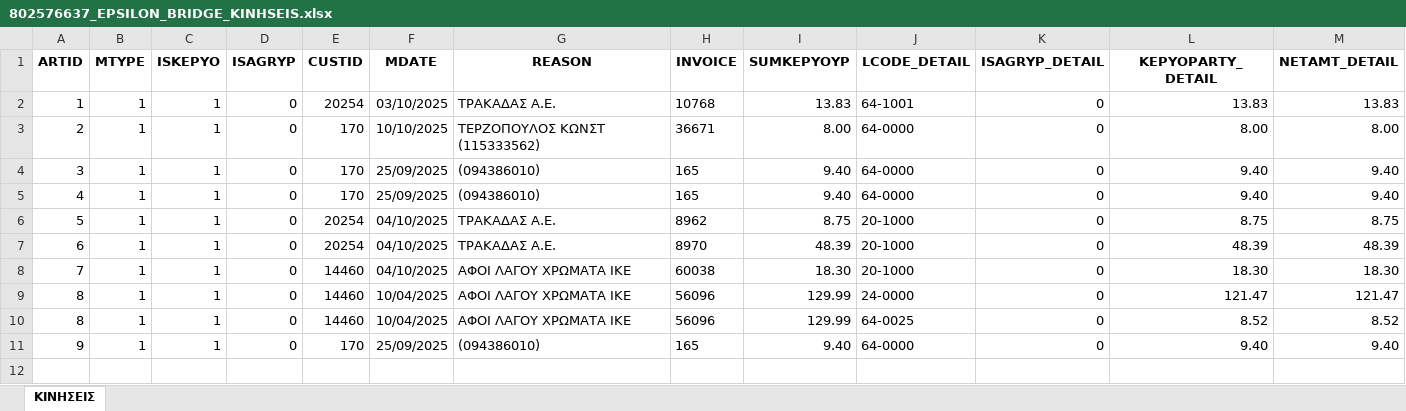
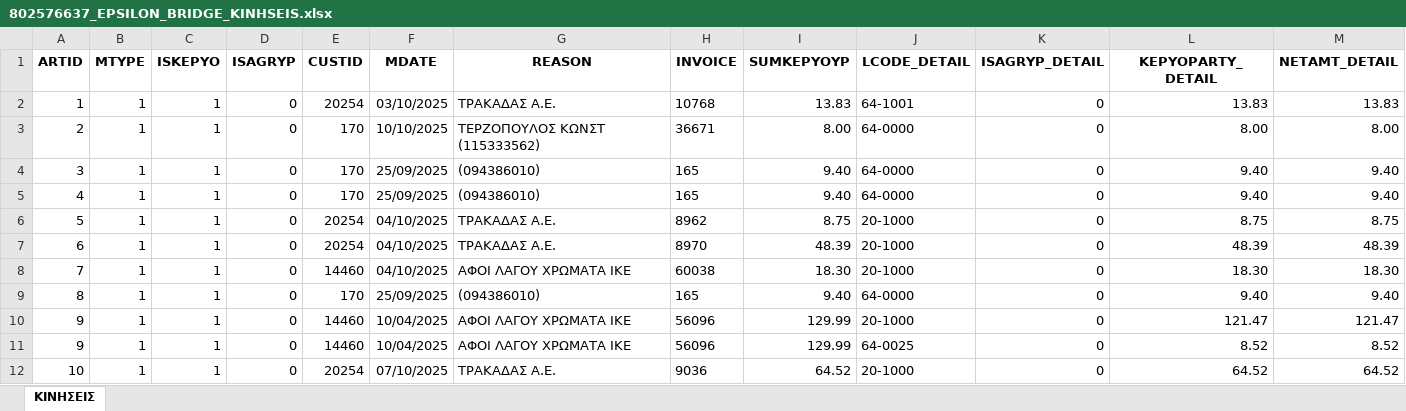
Before and after one commit to douradonis/Firebed_private, an Excel workbook: exports/802576637_EPSILON_BRIDGE_KINHSEIS.xlsx, sheet ΚΙΝΗΣΕΙΣ, drawn as a sheet; only a part is shown; values as stored, in another font and other column widths than the file's, no borders; removed rows and columns are numbered as before the commit, all else as after; rows hold the shown columns only; the diff names each change by its address in the sheet, - before the commit and + after, or states it on an @@ line.

```diff
--- a/exports/802576637_EPSILON_BRIDGE_KINHSEIS.xlsx (sheet ΚΙΝΗΣΕΙΣ)
+++ b/exports/802576637_EPSILON_BRIDGE_KINHSEIS.xlsx (sheet ΚΙΝΗΣΕΙΣ)
+row 9: 8 | 1 | 1 | 0 | 170 | 25/09/2025 | (094386010) | 165 | 9.40 | 64-0000 | 0 | 9.40 | 9.40
-A10:A11 (ARTID): 8
+A10:A11 (ARTID): 9
-J10 (LCODE_DETAIL): 24-0000
+J10 (LCODE_DETAIL): 20-1000
-row 11: 9 | 1 | 1 | 0 | 170 | 25/09/2025 | (094386010) | 165 | 9.40 | 64-0000 | 0 | 9.40 | 9.40
+row 12: 10 | 1 | 1 | 0 | 20254 | 07/10/2025 | ΤΡΑΚΑΔΑΣ Α.Ε. | 9036 | 64.52 | 20-1000 | 0 | 64.52 | 64.52
```
Also changed, not shown: data/excel/802576637_2025_invoices.xlsx, 6 other files.
